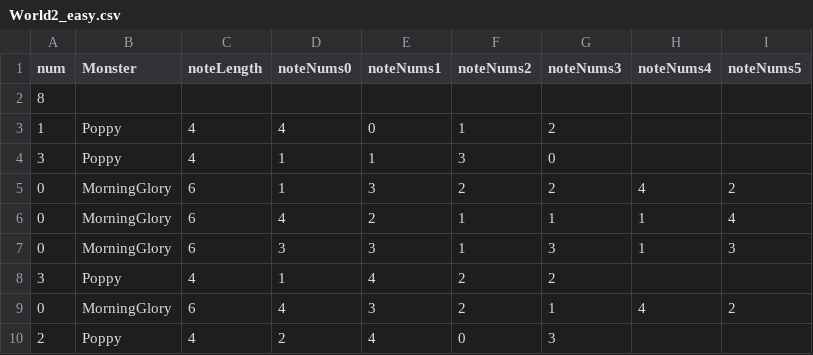
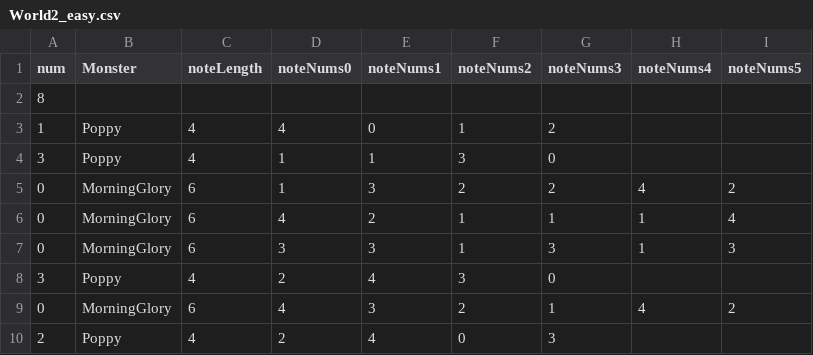
Before and after one commit to Team-efni/FlowersBloom, a CSV file: Smile/Assets/Resources/World2_easy.csv, drawn as a sheet.

```diff
--- a/Smile/Assets/Resources/World2_easy.csv
+++ b/Smile/Assets/Resources/World2_easy.csv
@@ -7,3 +7,3 @@ num,Monster,noteLength,noteNums0,noteNums1,noteNums2,noteNums3,noteNums4,noteNum
 0,MorningGlory,6,3,3,1,3,1,3
-3,Poppy,4,1,4,2,2,,
+3,Poppy,4,2,4,3,0,,
 0,MorningGlory,6,4,3,2,1,4,2
```
Also changed, not shown: 5 other files.
